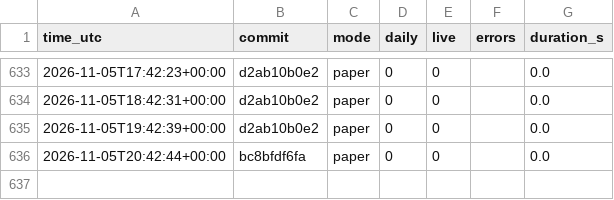
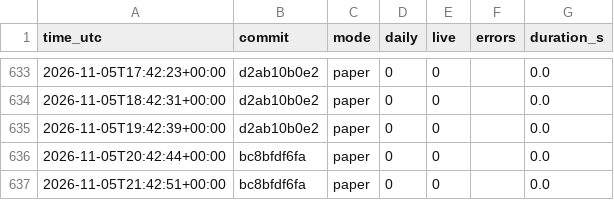
Before and after one commit to daijobudesu69/Crypto-RS-Neutral-Trend, a CSV file: state/runs.csv, drawn as a sheet; only a part is shown, gaps mark what is left out; the diff names each change by its address in the sheet, - before the commit and + after, or states it on an @@ line.

```diff
--- a/state/runs.csv
+++ b/state/runs.csv
+row 637: 2026-11-05T21:42:51+00:00 | bc8bfdf6fa | paper | 0 | 0 |  | 0.0
```
